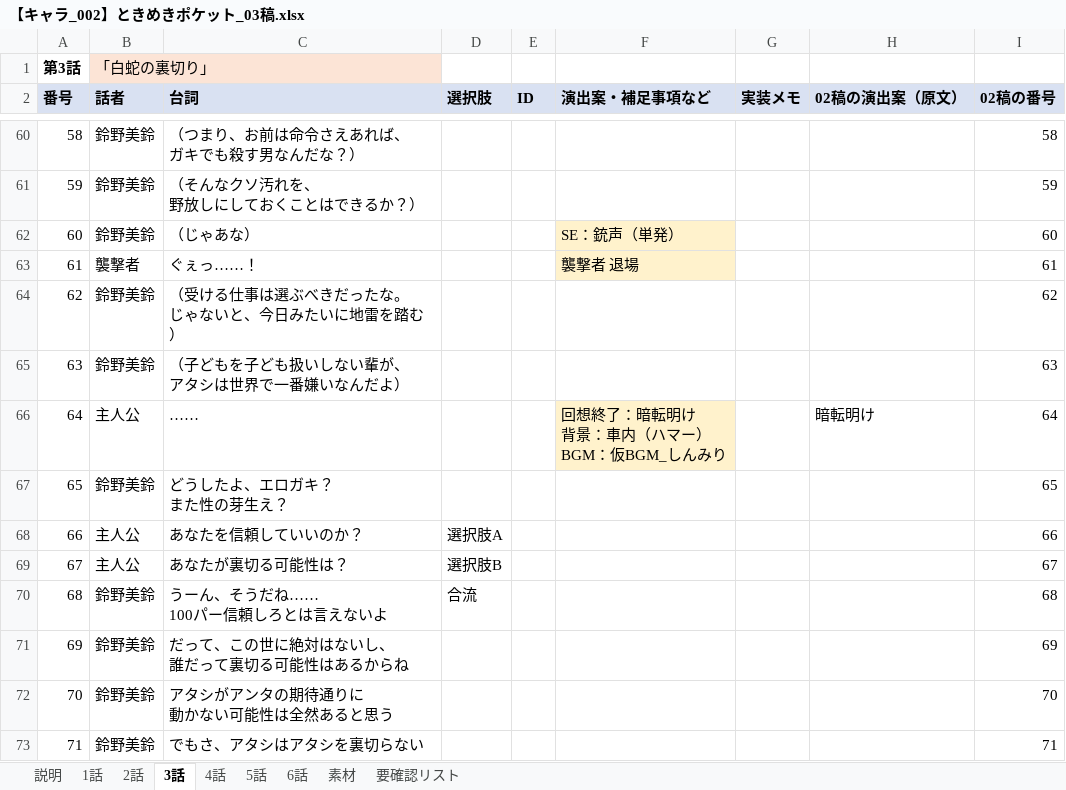
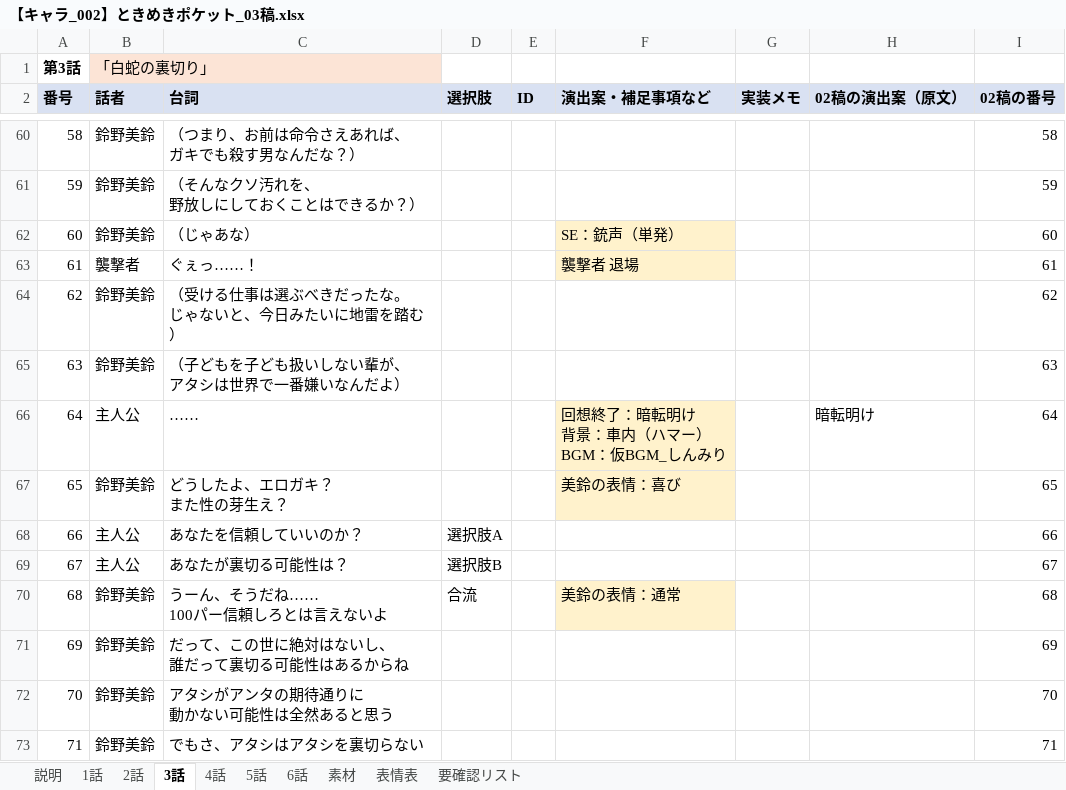
Before and after one commit to omen-Inc/utageTest, an Excel workbook: docs/【キャラ_002】ときめきポケット_03稿.xlsx, sheet 3話, drawn as a sheet; only a part is shown, gaps mark what is left out; values as stored, in another font and other column widths than the file's, no borders; the diff covers the shown part only; the diff names each change by its address in the sheet, - before the commit and + after, or states it on an @@ line.

```diff
--- a/docs/【キャラ_002】ときめきポケット_03稿.xlsx (sheet 3話)
+++ b/docs/【キャラ_002】ときめきポケット_03稿.xlsx (sheet 3話)
+sheet tab: 表情表
-F67 (演出案・補足事項など): (empty)
+F67 (演出案・補足事項など): 美鈴の表情：喜び
-F67 fill: none
+F67 fill: #FFF2CC
-F70 (演出案・補足事項など): (empty)
+F70 (演出案・補足事項など): 美鈴の表情：通常
-F70 fill: none
+F70 fill: #FFF2CC
```
Also changed, not shown: 12 edited cells and cell formats elsewhere in this sheet, sheet 素材, sheet 4話, sheet 6話, sheet 1話, sheet 2話, sheet 5話, 2 more sheets, 2 other files.
